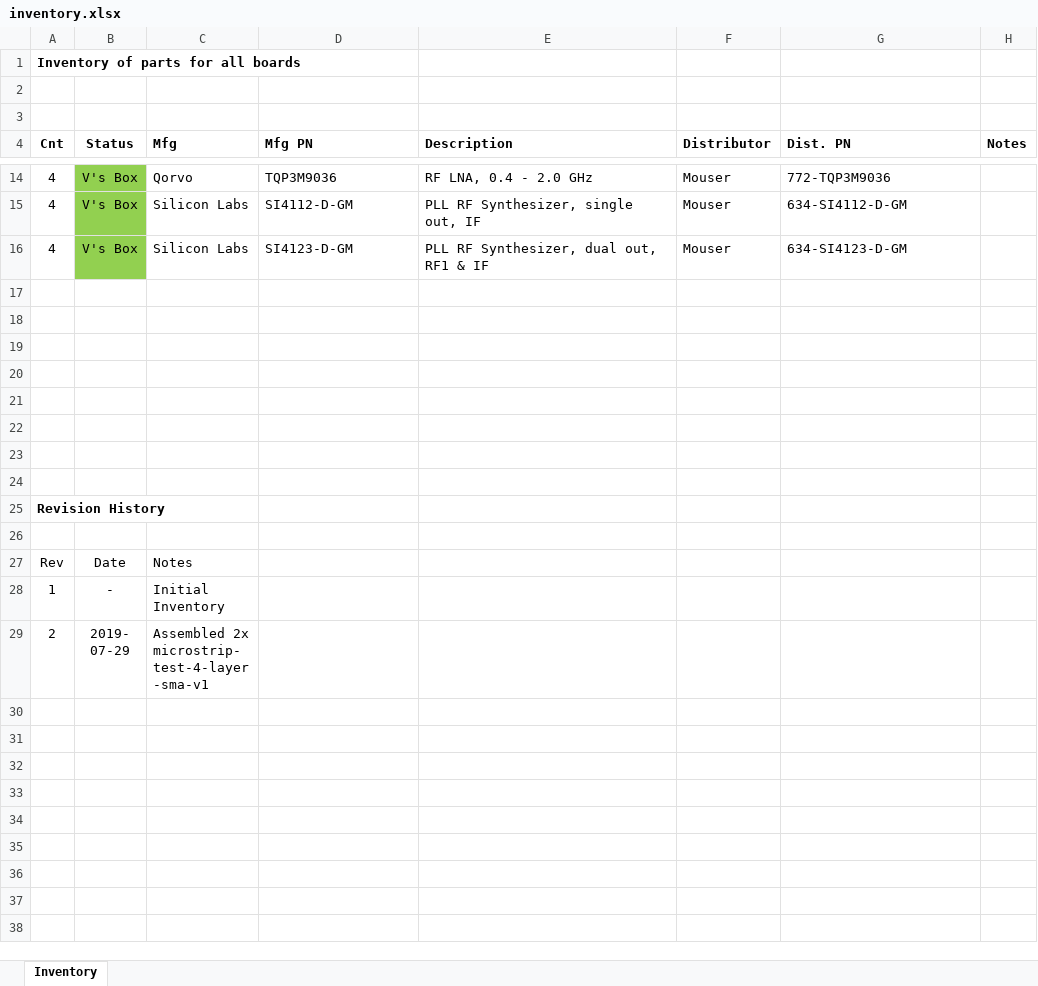
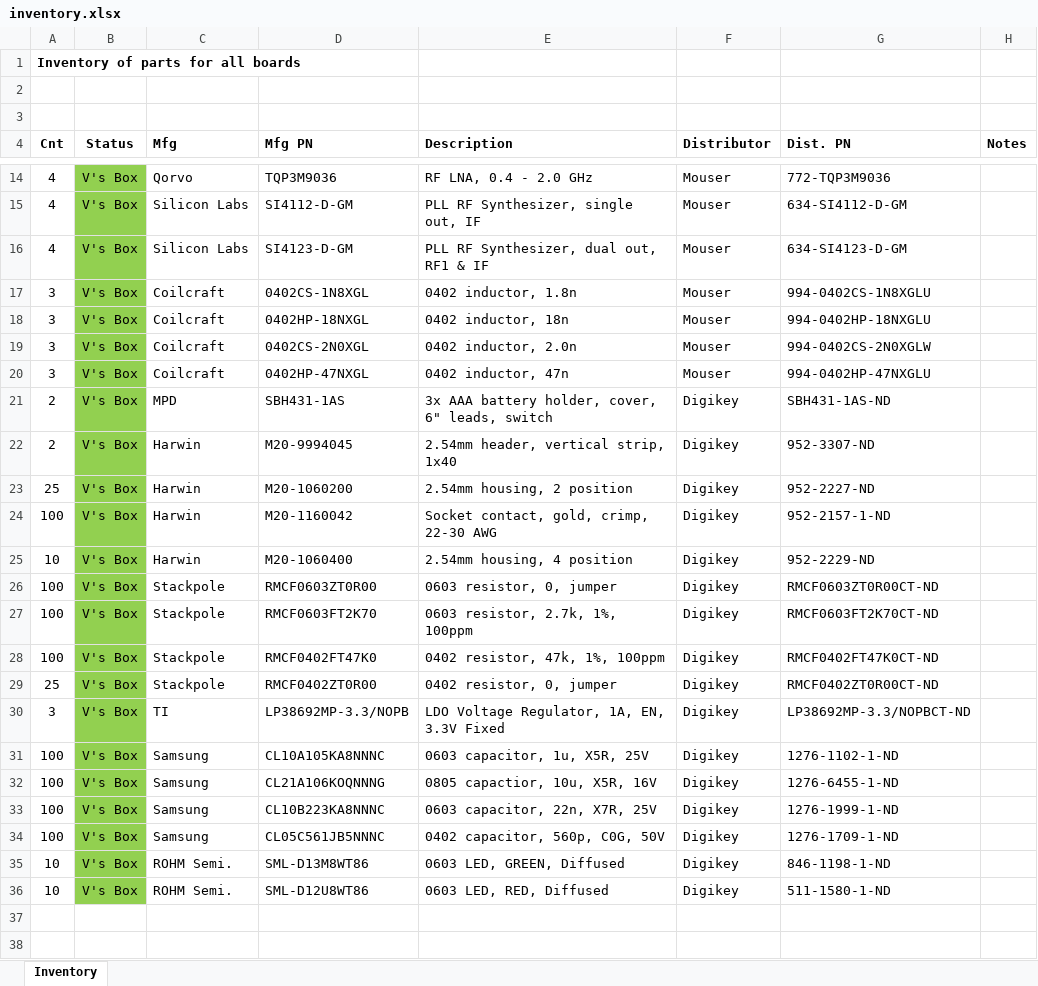
Before and after one commit to oresat/oresat-c3-rf, an Excel workbook: bom/inventory.xlsx, sheet Inventory, drawn as a sheet; only a part is shown, gaps mark what is left out; the shorter side is filled out with more unchanged rows; values as stored, in another font and other column widths than the file's, no borders; the diff names each change by its address in the sheet, - before the commit and + after, or states it on an @@ line.

Commit message:
Add parts to inventory

```diff
--- a/bom/inventory.xlsx (sheet Inventory)
+++ b/bom/inventory.xlsx (sheet Inventory)
+row 17: 3 | V's Box | Coilcraft | 0402CS-1N8XGL | 0402 inductor, 1.8n | Mouser | 994-0402CS-1N8XGLU
+row 18: 3 | V's Box | Coilcraft | 0402HP-18NXGL | 0402 inductor, 18n | Mouser | 994-0402HP-18NXGLU
+row 19: 3 | V's Box | Coilcraft | 0402CS-2N0XGL | 0402 inductor, 2.0n | Mouser | 994-0402CS-2N0XGLW
+row 20: 3 | V's Box | Coilcraft | 0402HP-47NXGL | 0402 inductor, 47n | Mouser | 994-0402HP-47NXGLU
+row 21: 2 | V's Box | MPD | SBH431-1AS | 3x AAA battery holder, cover, 6" leads, switch | Digikey | SBH431-1AS-ND
+row 22: 2 | V's Box | Harwin | M20-9994045 | 2.54mm header, vertical strip, 1x40 | Digikey | 952-3307-ND
+row 23: 25 | V's Box | Harwin | M20-1060200 | 2.54mm housing, 2 position | Digikey | 952-2227-ND
+row 24: 100 | V's Box | Harwin | M20-1160042 | Socket contact, gold, crimp, 22-30 AWG | Digikey | 952-2157-1-ND
+row 25: 10 | V's Box | Harwin | M20-1060400 | 2.54mm housing, 4 position | Digikey | 952-2229-ND
+row 26: 100 | V's Box | Stackpole | RMCF0603ZT0R00 | 0603 resistor, 0, jumper | Digikey | RMCF0603ZT0R00CT-ND
+row 27: 100 | V's Box | Stackpole | RMCF0603FT2K70 | 0603 resistor, 2.7k, 1%, 100ppm | Digikey | RMCF0603FT2K70CT-ND
+row 28: 100 | V's Box | Stackpole | RMCF0402FT47K0 | 0402 resistor, 47k, 1%, 100ppm | Digikey | RMCF0402FT47K0CT-ND
+row 29: 25 | V's Box | Stackpole | RMCF0402ZT0R00 | 0402 resistor, 0, jumper | Digikey | RMCF0402ZT0R00CT-ND
+row 30: 3 | V's Box | TI | LP38692MP-3.3/NOPB | LDO Voltage Regulator, 1A, EN, 3.3V Fixed | Digikey | LP38692MP-3.3/NOPBCT-ND
+row 31: 100 | V's Box | Samsung | CL10A105KA8NNNC | 0603 capacitor, 1u, X5R, 25V | Digikey | 1276-1102-1-ND
+row 32: 100 | V's Box | Samsung | CL21A106KOQNNNG | 0805 capactior, 10u, X5R, 16V | Digikey | 1276-6455-1-ND
+row 33: 100 | V's Box | Samsung | CL10B223KA8NNNC | 0603 capacitor, 22n, X7R, 25V | Digikey | 1276-1999-1-ND
+row 34: 100 | V's Box | Samsung | CL05C561JB5NNNC | 0402 capacitor, 560p, C0G, 50V | Digikey | 1276-1709-1-ND
+row 35: 10 | V's Box | ROHM Semi. | SML-D13M8WT86 | 0603 LED, GREEN, Diffused | Digikey | 846-1198-1-ND
+row 36: 10 | V's Box | ROHM Semi. | SML-D12U8WT86 | 0603 LED, RED, Diffused | Digikey | 511-1580-1-ND
```
Also changed, not shown: bom/synthesizers.xlsx.
